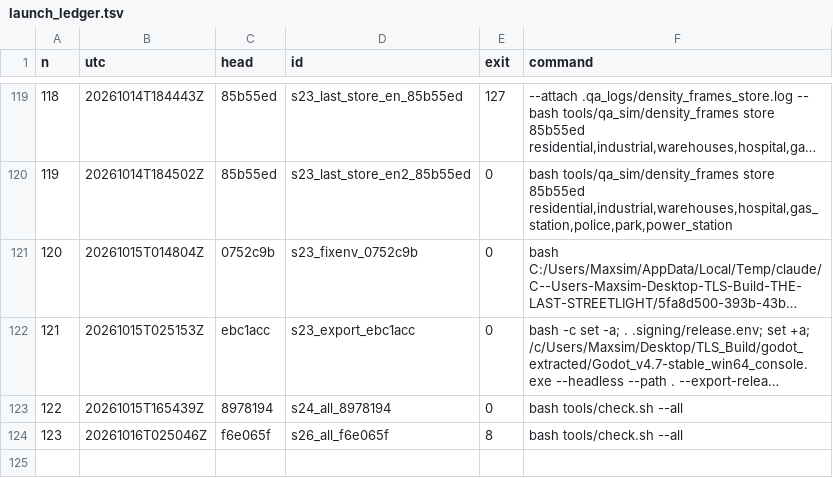
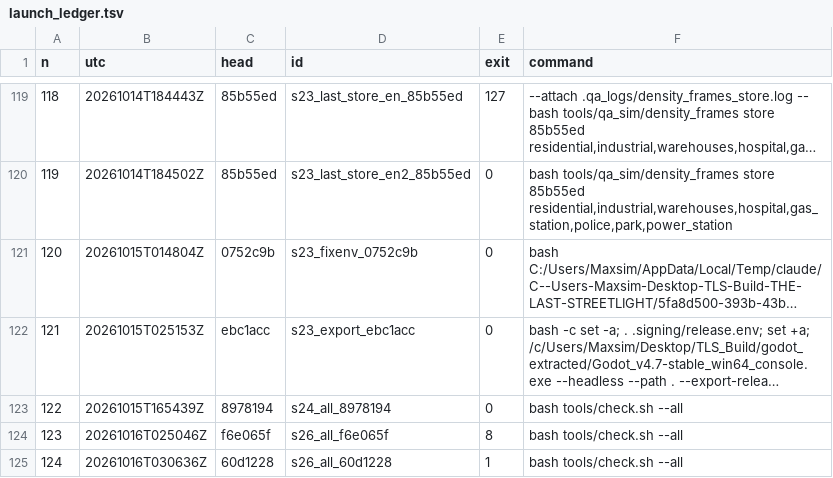
Before and after one commit to maxxxxx55555/igra, a TSV file: docs/artifacts/rc16/launch_ledger.tsv, drawn as a sheet; only a part is shown, gaps mark what is left out; long unchanged cells end in ….

```diff
--- a/docs/artifacts/rc16/launch_ledger.tsv
+++ b/docs/artifacts/rc16/launch_ledger.tsv
@@ -124 +124,2 @@ n	utc	head	id	exit	command
 123	20261016T025046Z	f6e065f	s26_all_f6e065f	8	bash tools/check.sh --all
+124	20261016T030636Z	60d1228	s26_all_60d1228	1	bash tools/check.sh --all
```
Also changed, not shown: 5 other files.
